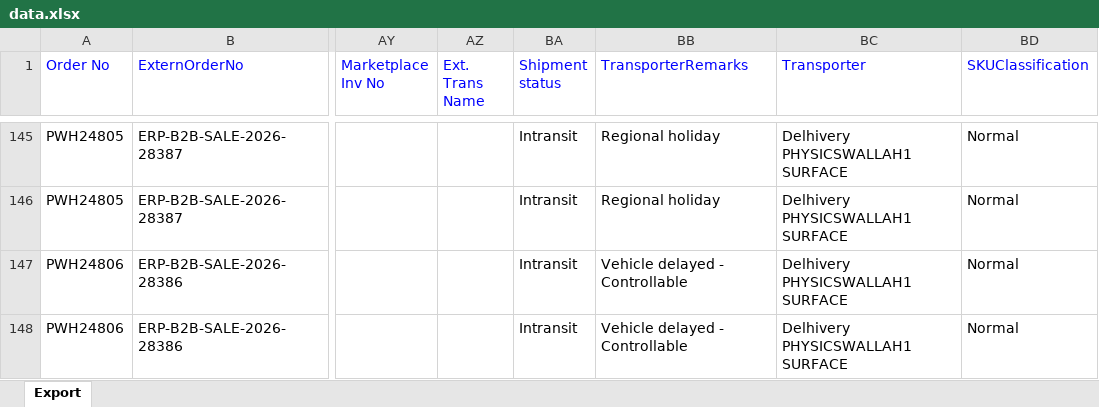
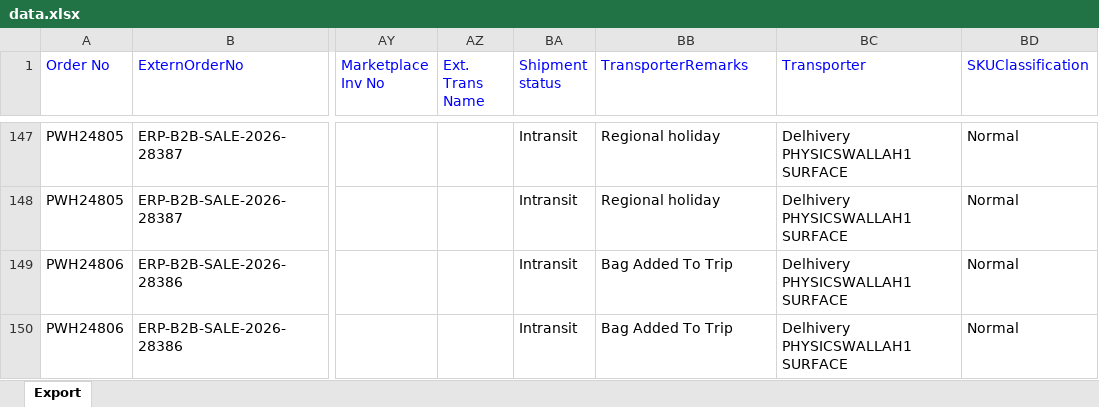
Before and after one commit to Kamal2-Pal/PW-Master-Dashboard-V2, an Excel workbook: data.xlsx, sheet Export, drawn as a sheet; only a part is shown, gaps mark what is left out; values as stored, in another font and other column widths than the file's, no borders; addresses are those after the commit; the diff covers the shown part only; the diff names each change by its address in the sheet, - before the commit and + after, or states it on an @@ line.

```diff
--- a/data.xlsx (sheet Export)
+++ b/data.xlsx (sheet Export)
-BB149:BB150 (TransporterRemarks): Vehicle delayed - Controllable
+BB149:BB150 (TransporterRemarks): Bag Added To Trip
```
Also changed, not shown: 2 added rows and 8 edited cells elsewhere in this sheet, returns.xlsx, 2 other files.
